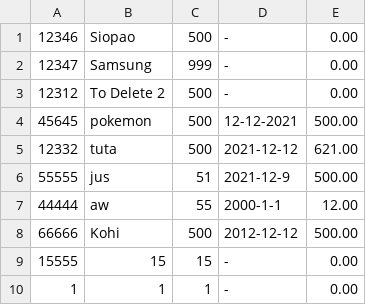
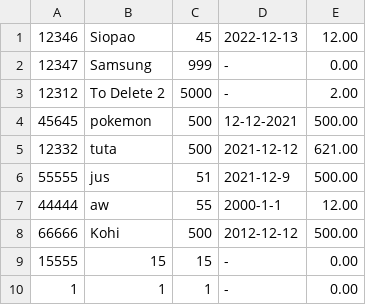
Before and after one commit to MikmikMikmikMikmik/Group-5-C-Mini-Project, a CSV file: Inventory.csv, drawn as a sheet.

Commit message:
Final Integration
Final Integration
Inventory.c is added.

```diff
--- a/Inventory.csv
+++ b/Inventory.csv
@@ -1,4 +1,4 @@
-"12346","Siopao","500","-","0.00"
+"12346","Siopao","45","2022-12-13","12.00"
 "12347","Samsung","999","-","0.00"
-"12312","To Delete 2","500","-","0.00"
+"12312","To Delete 2","5000","-","2.00"
 "45645","pokemon","500","12-12-2021","500.00"
```
Also changed, not shown: 3 other files.
